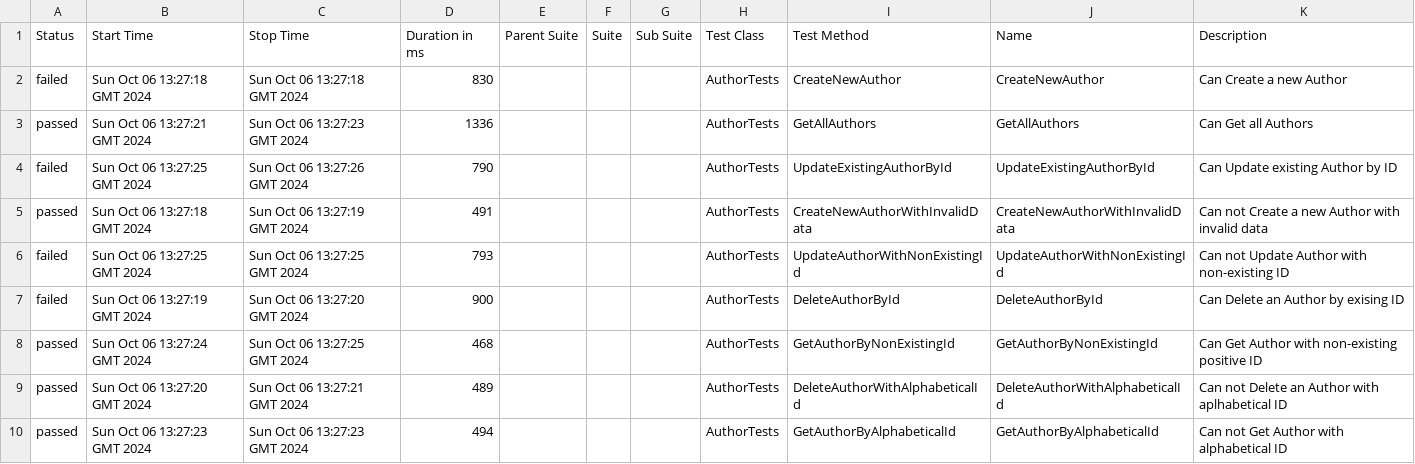
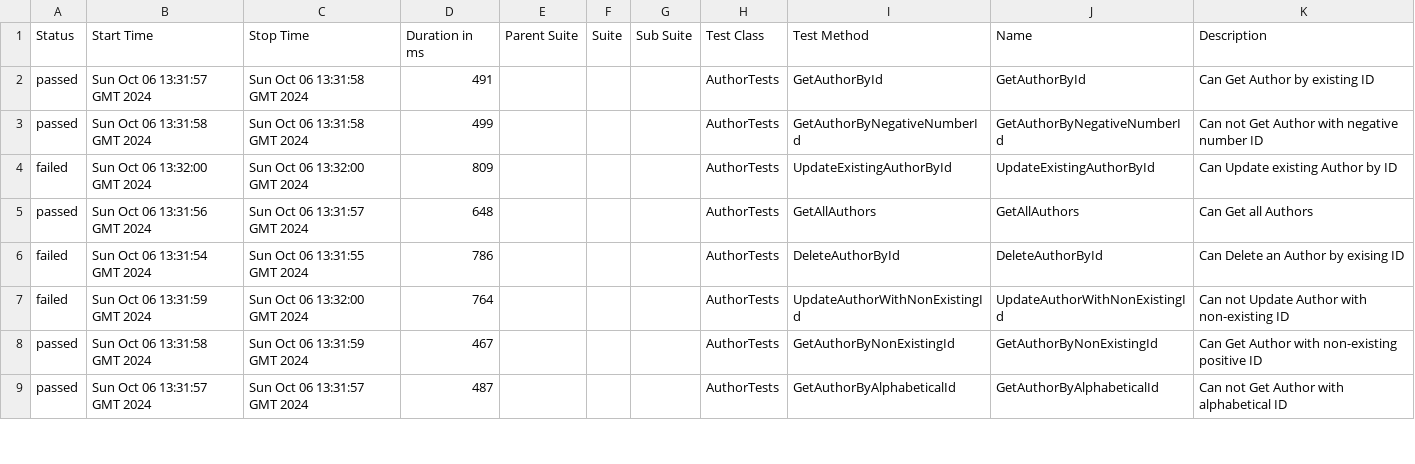
Before and after one commit to Kostadintr98/API-testing-private, a CSV file: data/suites.csv, drawn as a sheet; only a part is shown; the diff covers the shown part only.

```diff
--- a/data/suites.csv
+++ b/data/suites.csv
@@ -1,19 +1,17 @@
 "Status","Start Time","Stop Time","Duration in ms","Parent Suite","Suite","Sub Suite","Test Class","Test Method","Name","Description"
-"failed","Sun Oct 06 13:27:18 GMT 2024","Sun Oct 06 13:27:18 GMT 2024","830","","","","AuthorTests","CreateNewAuthor","CreateNewAuthor","Can Create a new Author
-"
-"passed","Sun Oct 06 13:27:21 GMT 2024","Sun Oct 06 13:27:23 GMT 2024","1336","","","","AuthorTests","GetAllAuthors","GetAllAuthors","Can Get all Authors
-"
-"failed","Sun Oct 06 13:27:25 GMT 2024","Sun Oct 06 13:27:26 GMT 2024","790","","","","AuthorTests","UpdateExistingAuthorById","UpdateExistingAuthorById","Can Update existing Author by ID
-"
-"passed","Sun Oct 06 13:27:18 GMT 2024","Sun Oct 06 13:27:19 GMT 2024","491","","","","AuthorTests","CreateNewAuthorWithInvalidData","CreateNewAuthorWithInvalidData","Can not Create a new Author with invalid data
-"
-"failed","Sun Oct 06 13:27:25 GMT 2024","Sun Oct 06 13:27:25 GMT 2024","793","","","","AuthorTests","UpdateAuthorWithNonExistingId","UpdateAuthorWithNonExistingId","Can not Update Author with non-existing ID
-"
-"failed","Sun Oct 06 13:27:19 GMT 2024","Sun Oct 06 13:27:20 GMT 2024","900","","","","AuthorTests","DeleteAuthorById","DeleteAuthorById","Can Delete an Author by exising ID
-"
-"passed","Sun Oct 06 13:27:24 GMT 2024","Sun Oct 06 13:27:25 GMT 2024","468","","","","AuthorTests","GetAuthorByNonExistingId","GetAuthorByNonExistingId","Can Get Author with non-existing positive ID
-"
-"passed","Sun Oct 06 13:27:20 GMT 2024","Sun Oct 06 13:27:21 GMT 2024","489","","","","AuthorTests","DeleteAuthorWithAlphabeticalId","DeleteAuthorWithAlphabeticalId","Can not Delete an Author with aplhabetical ID
-"
-"passed","Sun Oct 06 13:27:23 GMT 2024","Sun Oct 06 13:27:23 GMT 2024","494","","","","AuthorTests","GetAuthorByAlphabeticalId","GetAuthorByAlphabeticalId","Can not Get Author with alphabetical ID
-"
+"passed","Sun Oct 06 13:31:57 GMT 2024","Sun Oct 06 13:31:58 GMT 2024","491","","","","AuthorTests","GetAuthorById","GetAuthorById","Can Get Author by existing ID
+"
+"passed","Sun Oct 06 13:31:58 GMT 2024","Sun Oct 06 13:31:58 GMT 2024","499","","","","AuthorTests","GetAuthorByNegativeNumberId","GetAuthorByNegativeNumberId","Can not Get Author with negative number ID
+"
+"failed","Sun Oct 06 13:32:00 GMT 2024","Sun Oct 06 13:32:00 GMT 2024","809","","","","AuthorTests","UpdateExistingAuthorById","UpdateExistingAuthorById","Can Update existing Author by ID
+"
+"passed","Sun Oct 06 13:31:56 GMT 2024","Sun Oct 06 13:31:57 GMT 2024","648","","","","AuthorTests","GetAllAuthors","GetAllAuthors","Can Get all Authors
+"
+"failed","Sun Oct 06 13:31:54 GMT 2024","Sun Oct 06 13:31:55 GMT 2024","786","","","","AuthorTests","DeleteAuthorById","DeleteAuthorById","Can Delete an Author by exising ID
+"
+"failed","Sun Oct 06 13:31:59 GMT 2024","Sun Oct 06 13:32:00 GMT 2024","764","","","","AuthorTests","UpdateAuthorWithNonExistingId","UpdateAuthorWithNonExistingId","Can not Update Author with non-existing ID
+"
+"passed","Sun Oct 06 13:31:58 GMT 2024","Sun Oct 06 13:31:59 GMT 2024","467","","","","AuthorTests","GetAuthorByNonExistingId","GetAuthorByNonExistingId","Can Get Author with non-existing positive ID
+"
+"passed","Sun Oct 06 13:31:57 GMT 2024","Sun Oct 06 13:31:57 GMT 2024","487","","","","AuthorTests","GetAuthorByAlphabeticalId","GetAuthorByAlphabeticalId","Can not Get Author with alphabetical ID
+"
```
Also changed, not shown: 2 added rows, 1 removed row and 15 edited cells elsewhere in this file, 57 other files.
